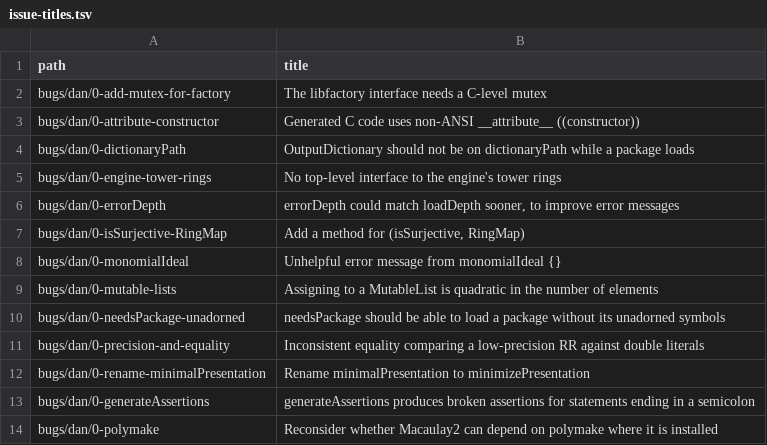
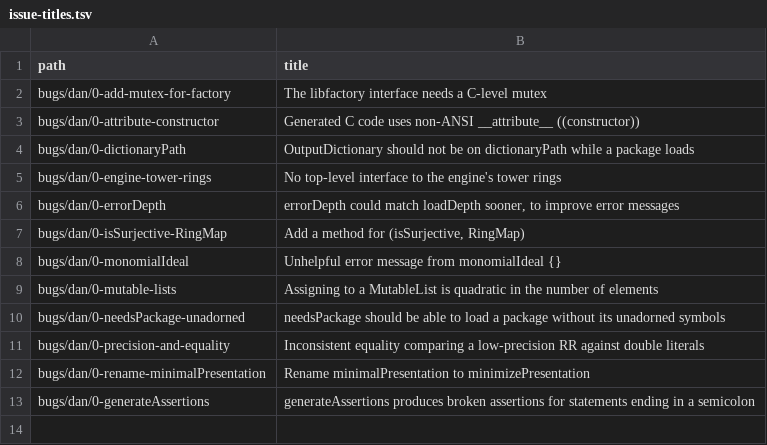
Before and after one commit to d-torrance/M2, a TSV file: bug-triage/issue-titles.tsv, drawn as a sheet; the diff names each change by its address in the sheet, - before the commit and + after, or states it on an @@ line.

```diff
--- a/bug-triage/issue-titles.tsv
+++ b/bug-triage/issue-titles.tsv
-row 14: bugs/dan/0-polymake | Reconsider whether Macaulay2 can depend on polymake where it is installed
```
Also changed, not shown: bug-triage/catalog.tsv, 1 other file.
